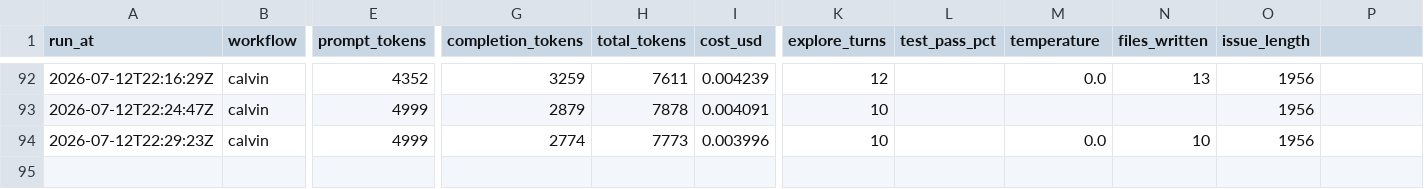
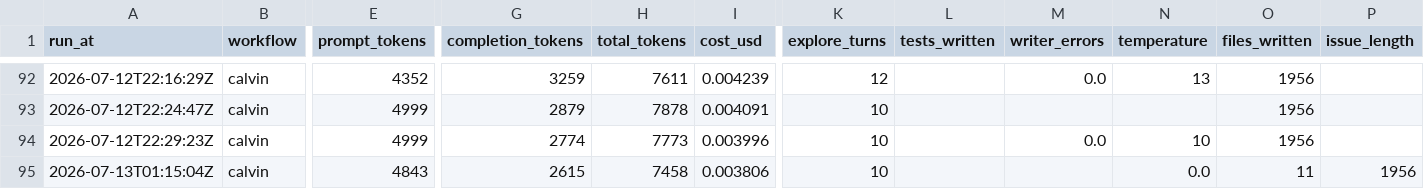
Before and after one commit to Malstrom/synca, a CSV file: backend/api/.calvin/reports/runs.csv, drawn as a sheet; only a part is shown, gaps mark what is left out; rows hold the shown columns only; the diff names each change by its address in the sheet, - before the commit and + after, or states it on an @@ line.

Commit message:
chore: calvin run report — calvin ref #102

```diff
--- a/backend/api/.calvin/reports/runs.csv
+++ b/backend/api/.calvin/reports/runs.csv
-L1: test_pass_pct
+L1: tests_written
-M1: temperature
+M1: writer_errors
-N1: files_written
+N1: temperature
-O1: issue_length
+O1: files_written
-P1: (empty)
+P1: issue_length
+row 95: 2026-07-13T01:15:04Z | calvin | 4843 | 2615 | 7458 | 0.003806 | 10 |  |  | 0.0 | 11 | 1956
```
